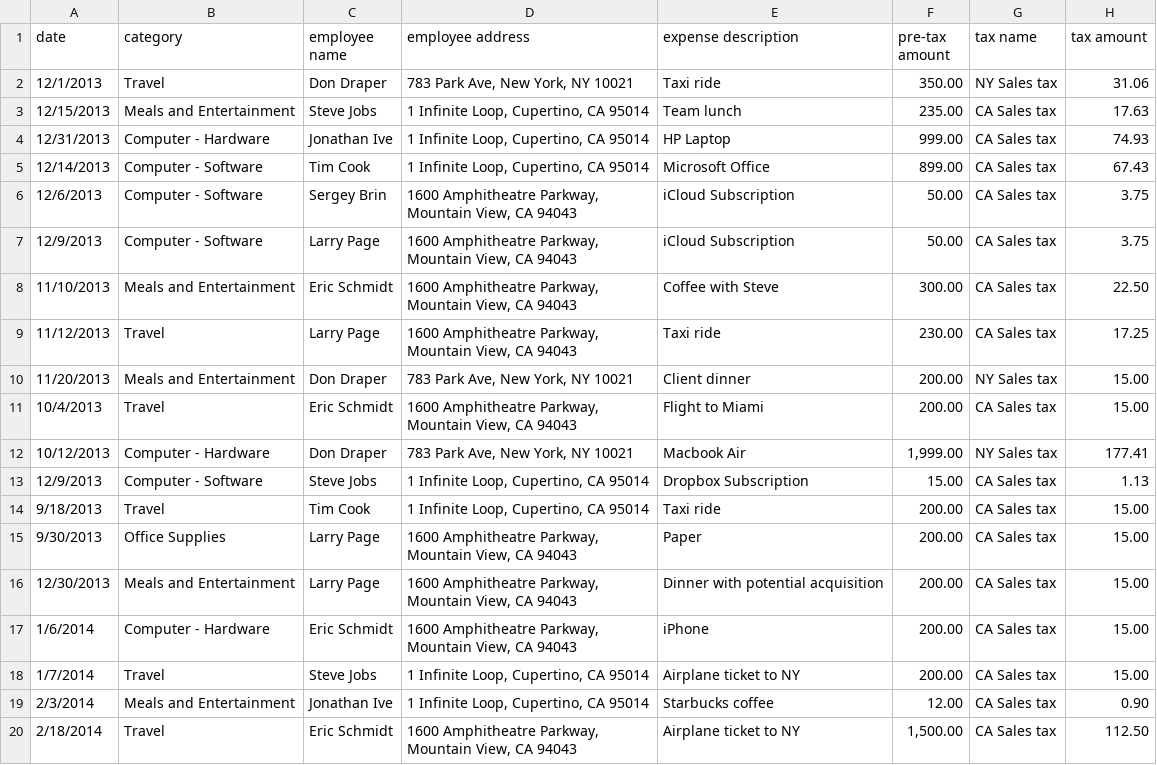
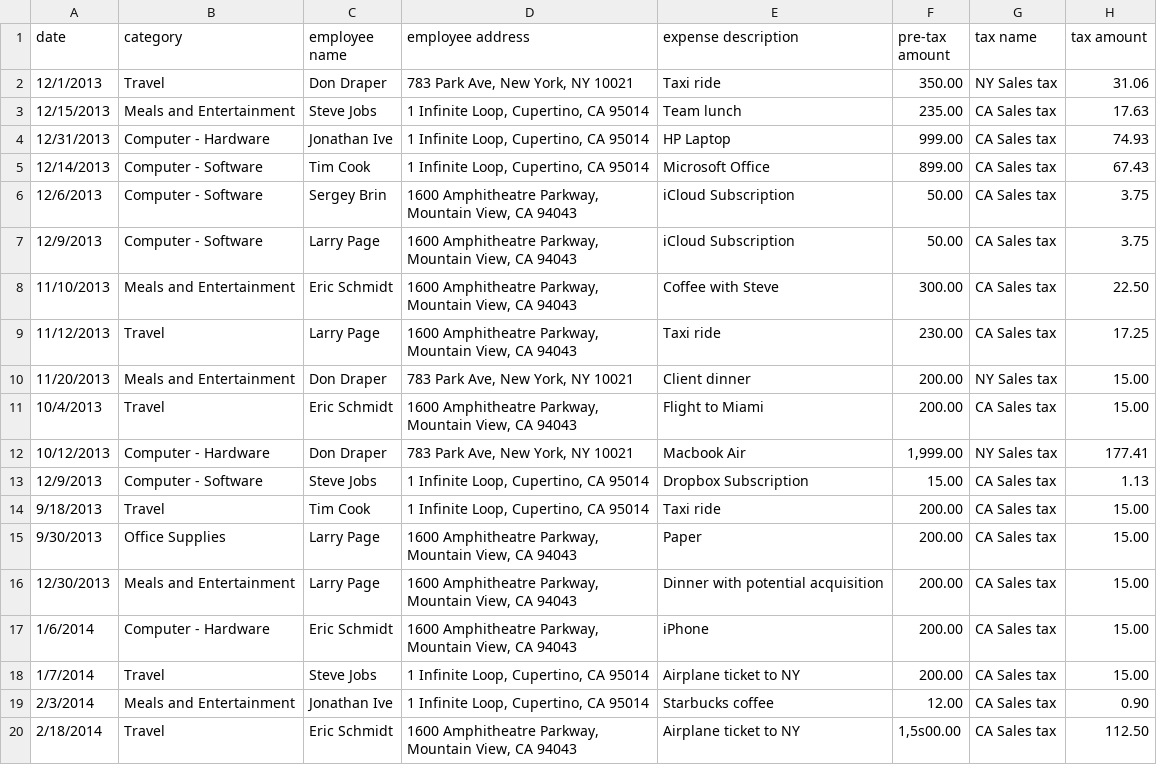
Before and after one commit to wvchallenges/se-challenge-expenses, a CSV file: input.csv, drawn as a sheet.

```diff
--- a/input.csv
+++ b/input.csv
@@ -19,2 +19,2 @@ date,category,employee name,employee address,expense description,pre-tax amount,
 2/3/2014,Meals and Entertainment,Jonathan Ive,"1 Infinite Loop, Cupertino, CA 95014",Starbucks coffee, 12.00 ,CA Sales tax, 0.90
-2/18/2014,Travel,Eric Schmidt,"1600 Amphitheatre Parkway, Mountain View, CA 94043",Airplane ticket to NY," 1,500.00 ",CA Sales tax, 112.50
+2/18/2014,Travel,Eric Schmidt,"1600 Amphitheatre Parkway, Mountain View, CA 94043",Airplane ticket to NY," 1,5s00.00 ",CA Sales tax, 112.50
```
Also changed, not shown: 2 other files.
